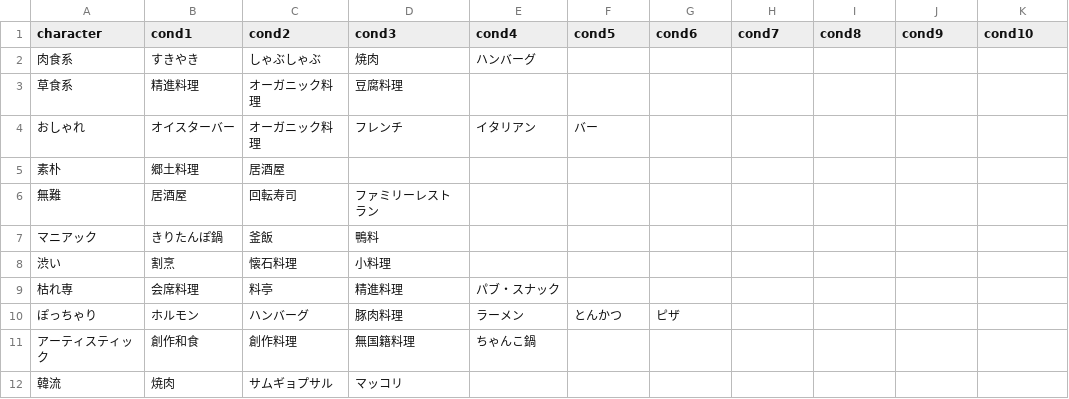
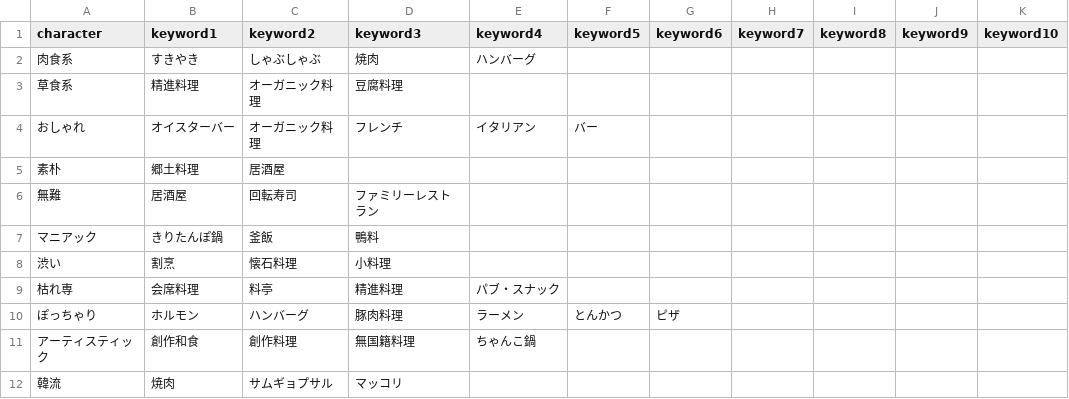
Before and after one commit to en-ken/wassermann, a CSV file: db/characters_tmp.csv (was app/controllers/character_condition.csv), drawn as a sheet.

Commit message:
add character model and initial db data

```diff
--- a/app/controllers/character_condition.csv
+++ b/db/characters_tmp.csv
@@ -1,2 +1,2 @@
-character,cond1,cond2,cond3,cond4,cond5,cond6,cond7,cond8,cond9,cond10
+character,keyword1,keyword2,keyword3,keyword4,keyword5,keyword6,keyword7,keyword8,keyword9,keyword10
 肉食系,すきやき,しゃぶしゃぶ,焼肉,ハンバーグ,,,,,,
```
Also changed, not shown: 9 other files.
